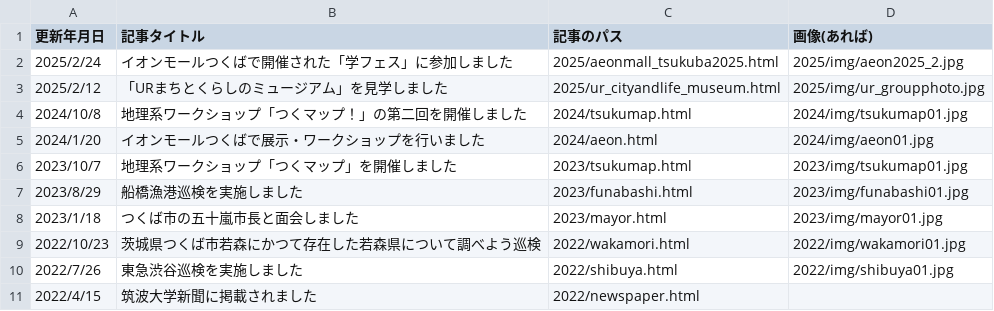
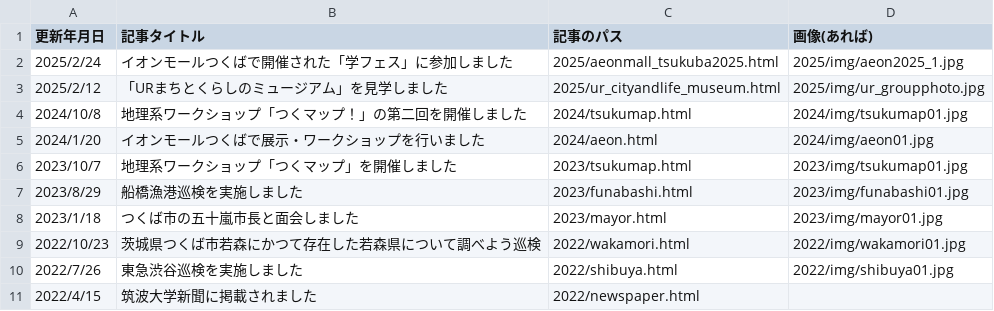
Before and after one commit to tsukuchiri/tsukuchiri.github.io, a CSV file: csv/features.csv, drawn as a sheet.

Commit message:
Update features.csv

```diff
--- a/csv/features.csv
+++ b/csv/features.csv
@@ -1,3 +1,3 @@
 更新年月日,記事タイトル,記事のパス,画像(あれば)
-2025/2/24,イオンモールつくばで開催された「学フェス」に参加しました,2025/aeonmall_tsukuba2025.html,2025/img/aeon2025_2.jpg
+2025/2/24,イオンモールつくばで開催された「学フェス」に参加しました,2025/aeonmall_tsukuba2025.html,2025/img/aeon2025_1.jpg
 2025/2/12,「URまちとくらしのミュージアム」を見学しました,2025/ur_cityandlife_museum.html,2025/img/ur_groupphoto.jpg
```
